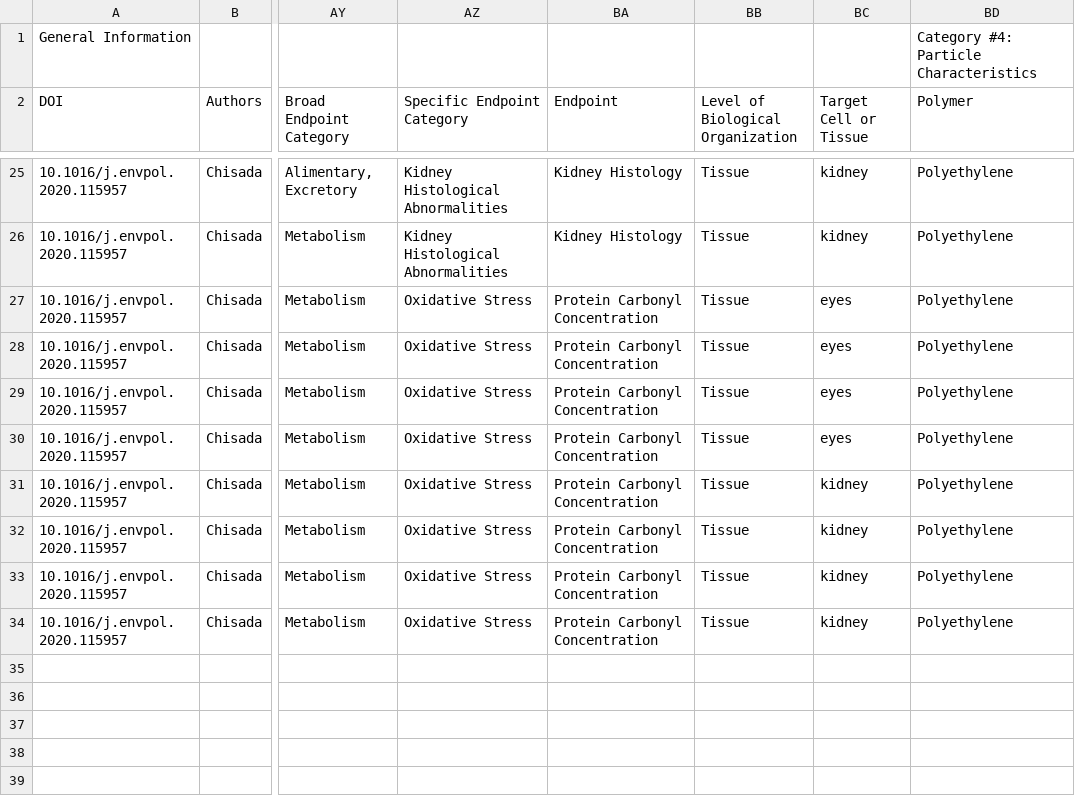
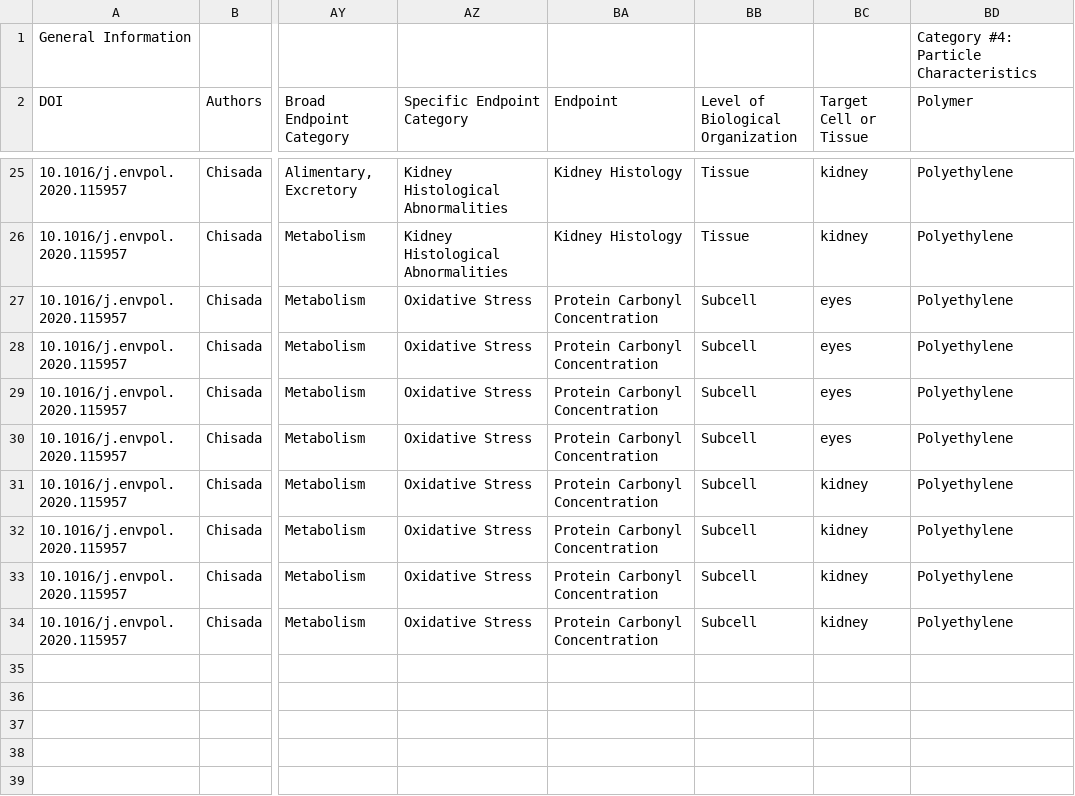
Before and after one commit to SCCWRP/aq_mp_tox_shiny, a CSV file: ToMEx2.0_Onboarding/Validated Templates/Dana Briggs_ToMEx Data Template_Aquatic Organisms_Chisada_validated.csv, drawn as a sheet; only a part is shown, gaps mark what is left out; the diff names each change by its address in the sheet, - before the commit and + after, or states it on an @@ line.

```diff
--- a/ToMEx2.0_Onboarding/Validated Templates/Dana Briggs_ToMEx Data Template_Aquatic Organisms_Chisada_validated.csv
+++ b/ToMEx2.0_Onboarding/Validated Templates/Dana Briggs_ToMEx Data Template_Aquatic Organisms_Chisada_validated.csv
-BB27:BB34 (Level of Biological Organization): Tissue
+BB27:BB34 (Level of Biological Organization): Subcell
```
Also changed, not shown: ToMEx2.0_Onboarding/Validated Templates/Anja_Ramsperger_Ramsperger_ToMEx Data Template_Aquatic Organisms_Liu_validated.csv, ToMEx2.0_Onboarding/Validated Templates/Luan_de Souza Leite_ToMEx Data_Aquatic Organisms LL34.csv, 4 other files.
